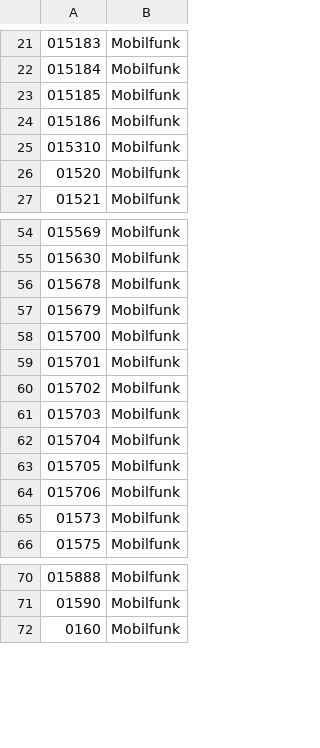
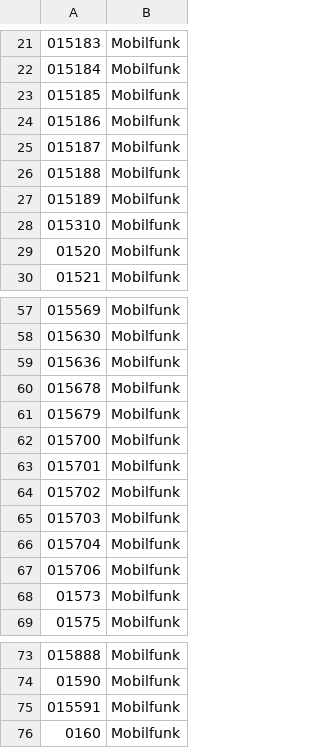
Before and after one commit to wehro/phonenumbers, a CSV file: data/non-geographic-area-codes-DE.csv, drawn as a sheet; only a part is shown, gaps mark what is left out; removed rows and columns are numbered as before the commit, all else as after; the diff names each change by its address in the sheet, - before the commit and + after, or states it on an @@ line.

```diff
--- a/data/non-geographic-area-codes-DE.csv
+++ b/data/non-geographic-area-codes-DE.csv
+row 25: 015187 | Mobilfunk
+row 26: 015188 | Mobilfunk
+row 27: 015189 | Mobilfunk
+row 59: 015636 | Mobilfunk
-row 63: 015705 | Mobilfunk
+row 75: 015591 | Mobilfunk
```
Also changed, not shown: data/geographic-area-codes-FR.csv, data/geographic-area-codes-US.csv, 14 other files.
